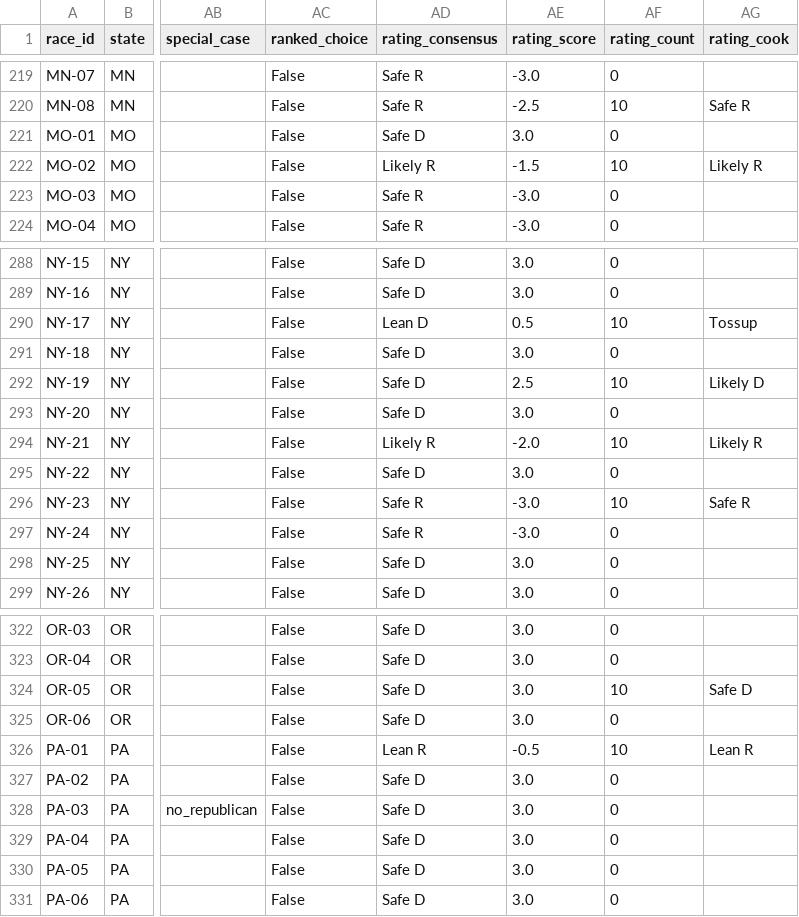
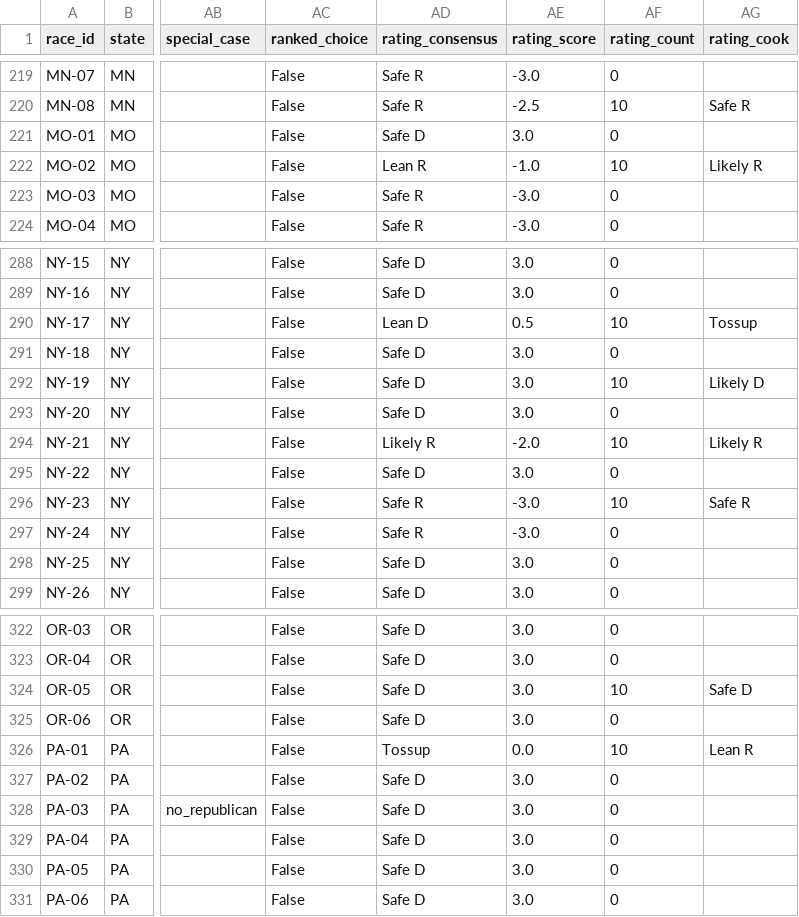
Before and after one commit to EasyLearnJava/race-for-congress, a CSV file: data/clean/races_house_2026.csv, drawn as a sheet; only a part is shown, gaps mark what is left out; the diff names each change by its address in the sheet, - before the commit and + after, or states it on an @@ line.

```diff
--- a/data/clean/races_house_2026.csv
+++ b/data/clean/races_house_2026.csv
-AD222 (rating_consensus): Likely R
+AD222 (rating_consensus): Lean R
-AE222 (rating_score): -1.5
+AE222 (rating_score): -1.0
-AE292 (rating_score): 2.5
+AE292 (rating_score): 3.0
-AD326 (rating_consensus): Lean R
+AD326 (rating_consensus): Tossup
-AE326 (rating_score): -0.5
+AE326 (rating_score): 0.0
```
Also changed, not shown: data/clean/money_2026.csv, data/clean/outside_spenders_2026.csv, 3 other files.
